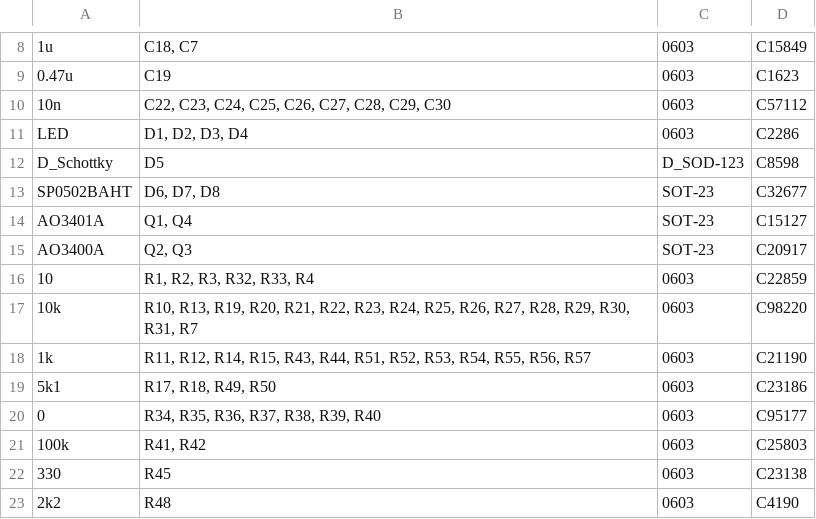
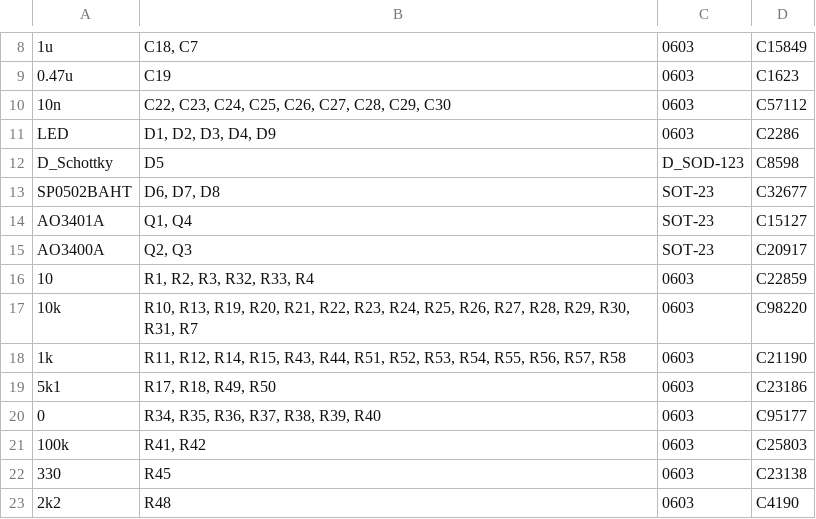
Before and after one commit to kpezeshki/portaPLUTO, a CSV file: plutopack_frontend_pcb/plutopack/production/plutopack_V6_JLC_assembly_bom.csv, drawn as a sheet; only a part is shown, gaps mark what is left out; the diff names each change by its address in the sheet, - before the commit and + after, or states it on an @@ line.

```diff
--- a/plutopack_frontend_pcb/plutopack/production/plutopack_V6_JLC_assembly_bom.csv
+++ b/plutopack_frontend_pcb/plutopack/production/plutopack_V6_JLC_assembly_bom.csv
-B11: D1, D2, D3, D4
+B11: D1, D2, D3, D4, D9
-B18: …R55, R56, R57
+B18: …R55, R56, R57, R58
```
Also changed, not shown: plutopack_frontend_pcb/plutopack/production/bom.csv, plutopack_frontend_pcb/plutopack/production/designators.csv, 17 other files.
